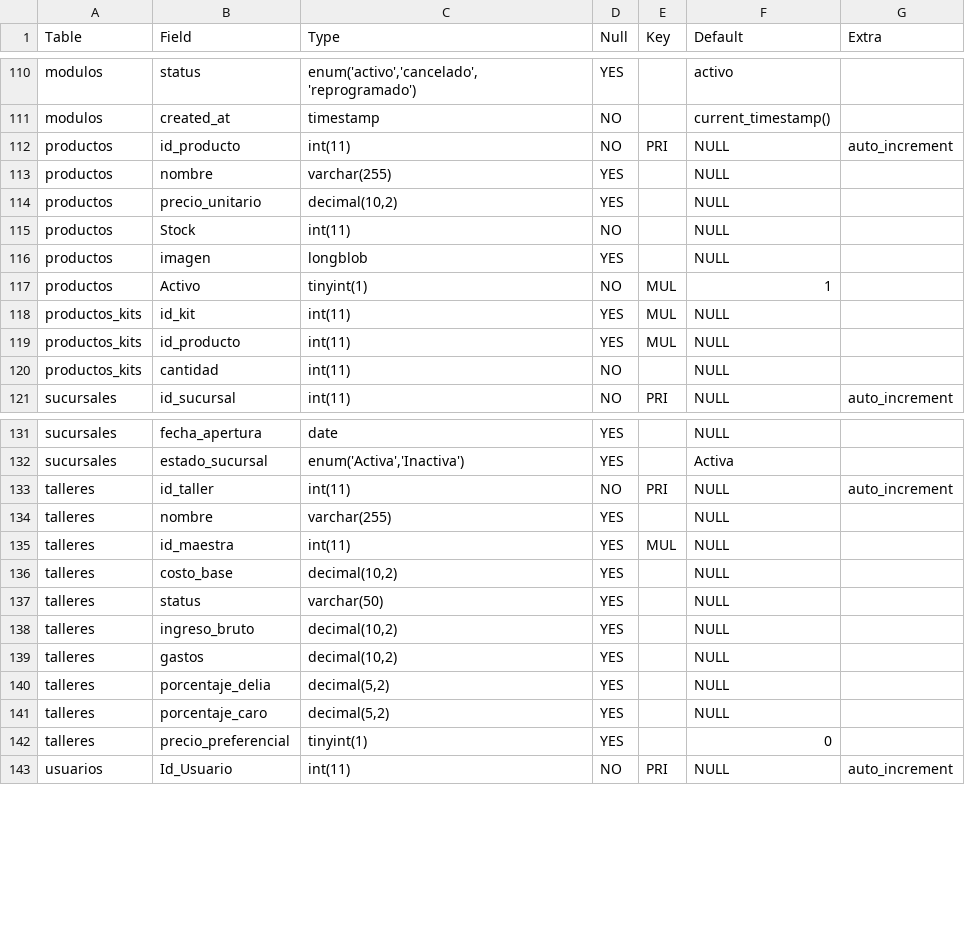
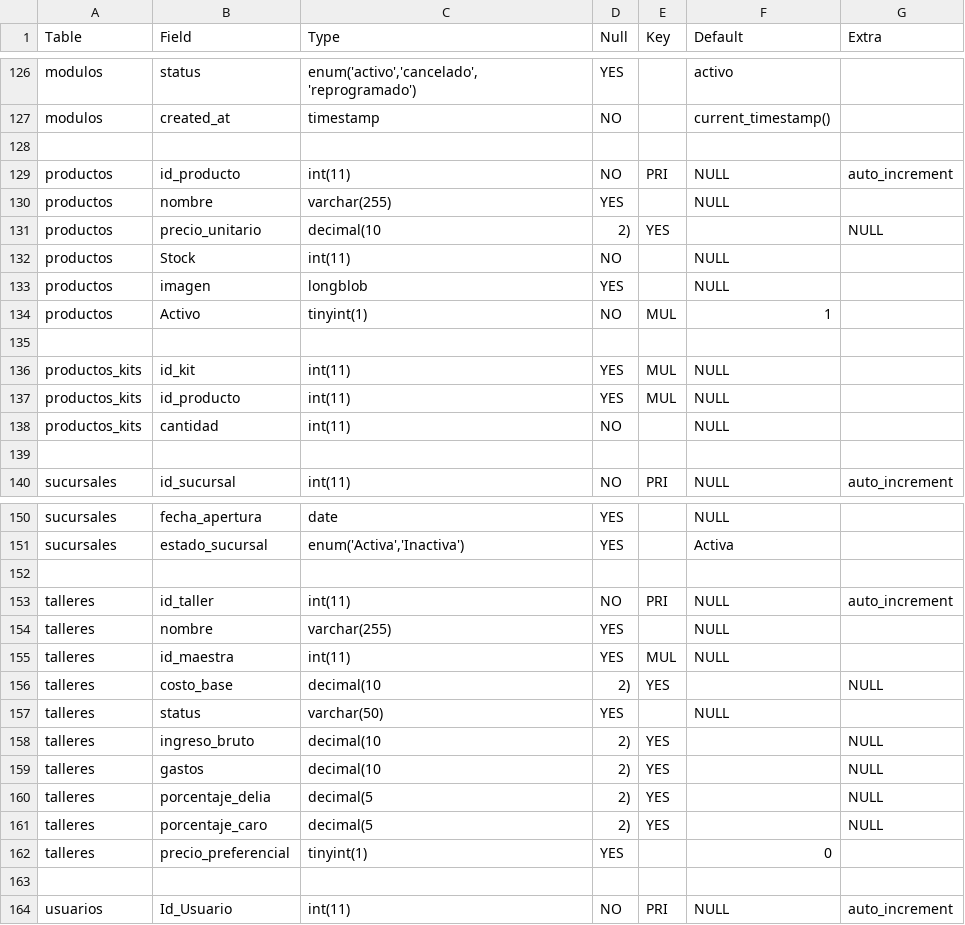
Before and after one commit to CesarHdz22/DoSpa, a CSV file: bd/tablas_columnas.csv, drawn as a sheet; only a part is shown, gaps mark what is left out; the diff covers the shown part only.

Commit message:
Nuevas Tablas BD

```diff
--- a/bd/tablas_columnas.csv
+++ b/bd/tablas_columnas.csv
@@ -112,4 +128,5 @@ modulos,created_at,timestamp,NO,,"current_timestamp()",
+
 productos,id_producto,int(11),NO,PRI,NULL,auto_increment
 productos,nombre,varchar(255),YES,,NULL,
-productos,precio_unitario,"decimal(10,2)",YES,,NULL,
+productos,precio_unitario,decimal(10,2),YES,,NULL
 productos,Stock,int(11),NO,,NULL,
@@ -118 +135,2 @@ productos,Activo,tinyint(1),NO,MUL,1,
+
 productos_kits,id_kit,int(11),YES,MUL,NULL,
@@ -120,2 +138,3 @@ productos_kits,id_producto,int(11),YES,MUL,NULL,
 productos_kits,cantidad,int(11),NO,,NULL,
+
 sucursales,id_sucursal,int(11),NO,PRI,NULL,auto_increment
@@ -132,2 +151,3 @@ sucursales,fecha_apertura,date,YES,,NULL,
 sucursales,estado_sucursal,"enum('Activa','Inactiva')",YES,,Activa,
+
 talleres,id_taller,int(11),NO,PRI,NULL,auto_increment
@@ -135,9 +155,10 @@ talleres,nombre,varchar(255),YES,,NULL,
 talleres,id_maestra,int(11),YES,MUL,NULL,
-talleres,costo_base,"decimal(10,2)",YES,,NULL,
+talleres,costo_base,decimal(10,2),YES,,NULL
 talleres,status,varchar(50),YES,,NULL,
-talleres,ingreso_bruto,"decimal(10,2)",YES,,NULL,
-talleres,gastos,"decimal(10,2)",YES,,NULL,
-talleres,porcentaje_delia,"decimal(5,2)",YES,,NULL,
-talleres,porcentaje_caro,"decimal(5,2)",YES,,NULL,
+talleres,ingreso_bruto,decimal(10,2),YES,,NULL
+talleres,gastos,decimal(10,2),YES,,NULL
+talleres,porcentaje_delia,decimal(5,2),YES,,NULL
+talleres,porcentaje_caro,decimal(5,2),YES,,NULL
 talleres,precio_preferencial,tinyint(1),YES,,0,
+
 usuarios,Id_Usuario,int(11),NO,PRI,NULL,auto_increment
```
Also changed, not shown: 17 added rows and 65 edited cells elsewhere in this file.
